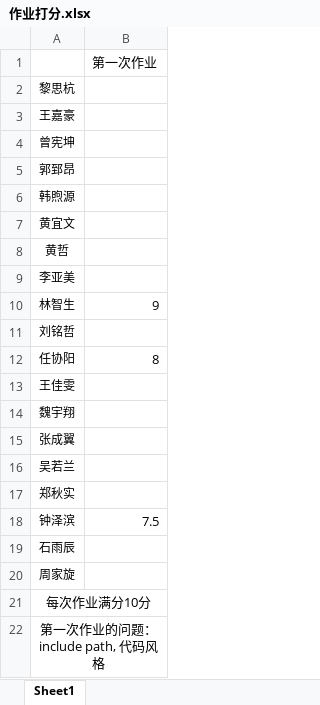
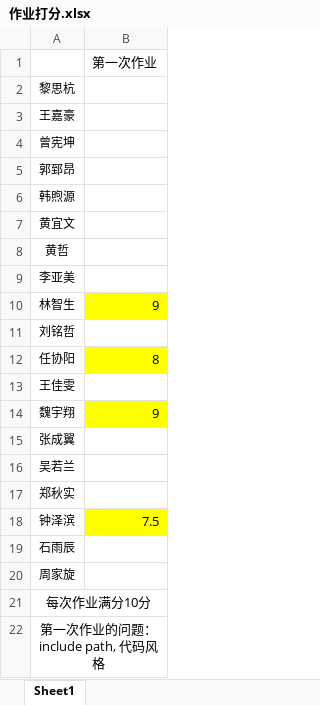
Before and after one commit to ganler/SPTraining-VisionGroup, an Excel workbook: 作业打分.xlsx, sheet Sheet1, drawn as a sheet; values as stored, in another font and other column widths than the file's, no borders; the diff names each change by its address in the sheet, - before the commit and + after, or states it on an @@ line.

Commit message:
Review for 2019.10.2 is done.

```diff
--- a/作业打分.xlsx (sheet Sheet1)
+++ b/作业打分.xlsx (sheet Sheet1)
-B10 fill: none
+B10 fill: #FFFF00
-B12 fill: none
+B12 fill: #FFFF00
-B14: (empty)
+B14: 9
-B14 fill: none
+B14 fill: #FFFF00
-B18 fill: none
+B18 fill: #FFFF00
```
